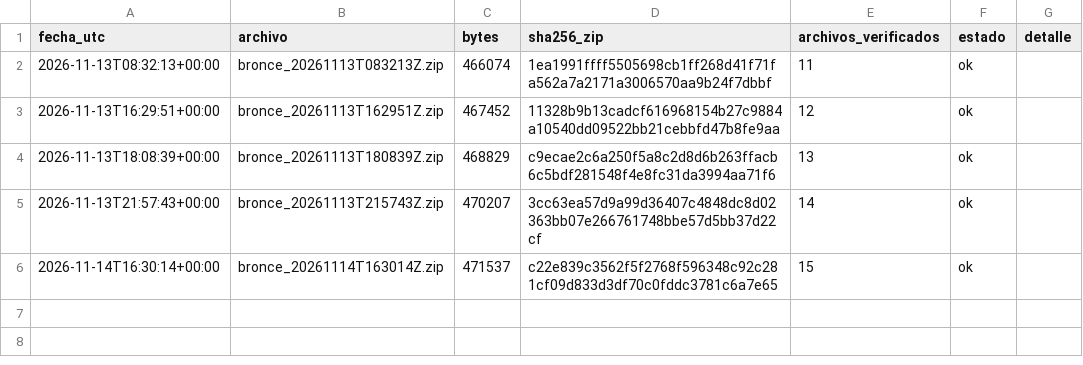
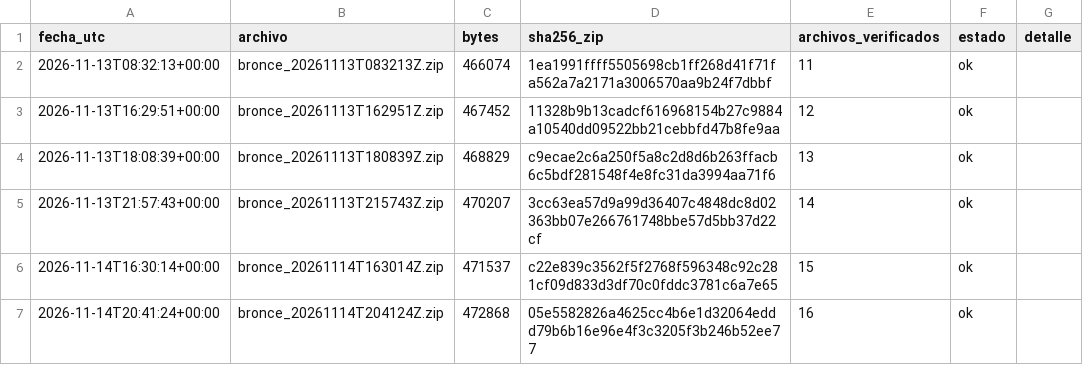
Before and after one commit to carolivettte/tdl-antojo-colima, a CSV file: data/bitacora/respaldos.csv, drawn as a sheet.

```diff
--- a/data/bitacora/respaldos.csv
+++ b/data/bitacora/respaldos.csv
@@ -6 +6,2 @@ fecha_utc,archivo,bytes,sha256_zip,archivos_verificados,estado,detalle
 2026-11-14T16:30:14+00:00,bronce_20261114T163014Z.zip,471537,c22e839c3562f5f2768f596348c92c281cf09d833d3df70c0fddc3781c6a7e65,15,ok,
+2026-11-14T20:41:24+00:00,bronce_20261114T204124Z.zip,472868,05e5582826a4625cc4b6e1d32064eddd79b6b16e96e4f3c3205f3b246b52ee77,16,ok,
```
Also changed, not shown: data/bitacora/ejecuciones.csv, data/bitacora/puerta_calidad.csv, 8 other files.
